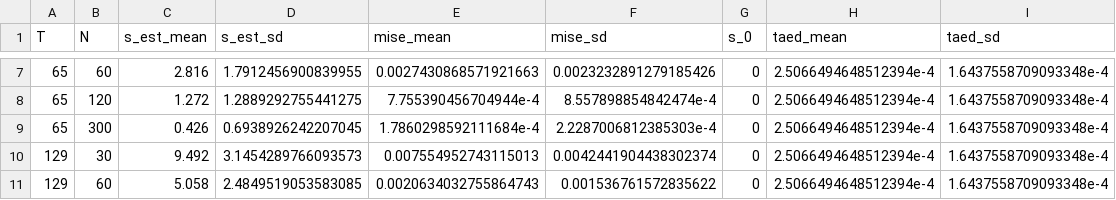
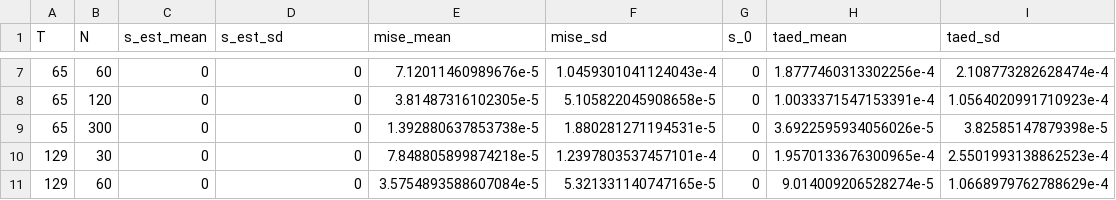
Before and after one commit to timmens/simulation-saw-paper, a CSV file: bld/R/simulation_dgp6.csv, drawn as a sheet; only a part is shown, gaps mark what is left out; the diff covers the shown part only.

```diff
--- a/bld/R/simulation_dgp6.csv
+++ b/bld/R/simulation_dgp6.csv
@@ -7,5 +7,5 @@ T,N,s_est_mean,s_est_sd,mise_mean,mise_sd,s_0,taed_mean,taed_sd
-65,60,2.816,1.7912456900839955,0.0027430868571921663,0.0023232891279185426,0,2.5066494648512394e-4,1.6437558709093348e-4
-65,120,1.272,1.2889292755441275,7.755390456704944e-4,8.557898854842474e-4,0,2.5066494648512394e-4,1.6437558709093348e-4
-65,300,0.426,0.6938926242207045,1.7860298592111684e-4,2.2287006812385303e-4,0,2.5066494648512394e-4,1.6437558709093348e-4
-129,30,9.492,3.1454289766093573,0.007554952743115013,0.0042441904438302374,0,2.5066494648512394e-4,1.6437558709093348e-4
-129,60,5.058,2.4849519053583085,0.0020634032755864743,0.001536761572835622,0,2.5066494648512394e-4,1.6437558709093348e-4
+65,60,0,0,7.12011460989676e-5,1.0459301041124043e-4,0,1.8777460313302256e-4,2.108773282628474e-4
+65,120,0,0,3.81487316102305e-5,5.105822045908658e-5,0,1.0033371547153391e-4,1.0564020991710923e-4
+65,300,0,0,1.392880637853738e-5,1.880281271194531e-5,0,3.6922595934056026e-5,3.82585147879398e-5
+129,30,0,0,7.848805899874218e-5,1.2397803537457101e-4,0,1.9570133676300965e-4,2.5501993138862523e-4
+129,60,0,0,3.5754893588607084e-5,5.321331140747165e-5,0,9.014009206528274e-5,1.0668979762788629e-4
```
Also changed, not shown: 42 edited cells elsewhere in this file, bld/R/simulation_dgp1.csv, bld/R/simulation_dgp2-to-dgp4.csv, 1 other file.
